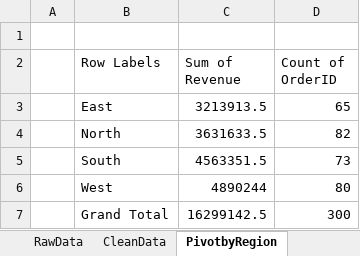
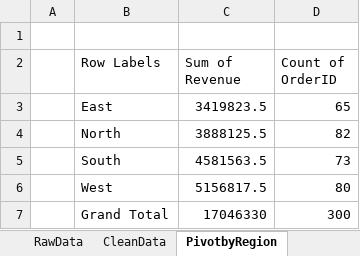
Before and after one commit to kashish1422/Microsoft-excel, an Excel workbook: 01-sales-data-cleaning/data/sales_cleaning_workbook.xlsx, sheet PivotbyRegion, drawn as a sheet; values as stored, in another font and other column widths than the file's, no borders; the diff names each change by its address in the sheet, - before the commit and + after, or states it on an @@ line.

Commit message:
Update cleaning workbook: refreshed pivot, trimmed state codes, final revenue total

```diff
--- a/01-sales-data-cleaning/data/sales_cleaning_workbook.xlsx (sheet PivotbyRegion)
+++ b/01-sales-data-cleaning/data/sales_cleaning_workbook.xlsx (sheet PivotbyRegion)
-C3 (Sum of Revenue): 3213913.5
+C3 (Sum of Revenue): 3419823.5
-C4 (Sum of Revenue): 3631633.5
+C4 (Sum of Revenue): 3888125.5
-C5 (Sum of Revenue): 4563351.5
+C5 (Sum of Revenue): 4581563.5
-C6 (Sum of Revenue): 4890244
+C6 (Sum of Revenue): 5156817.5
-C7 (Sum of Revenue): 16299142.5
+C7 (Sum of Revenue): 17046330
```
Also changed, not shown: sheet CleanData, sheet Cleaning log.
